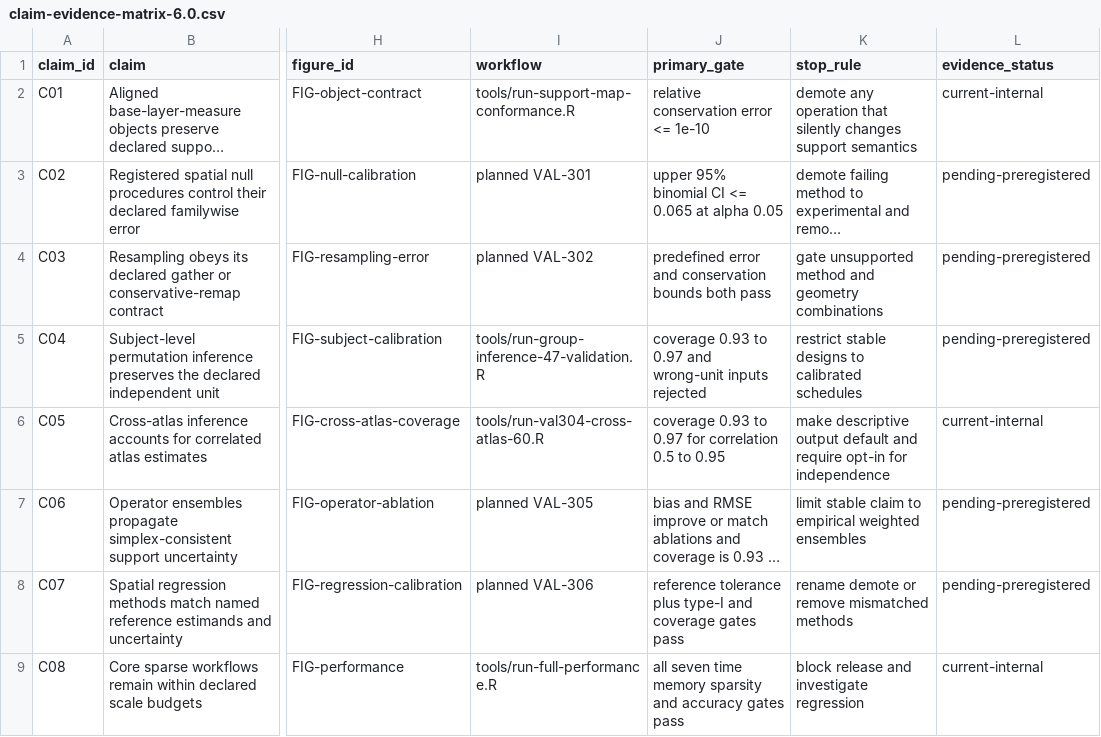
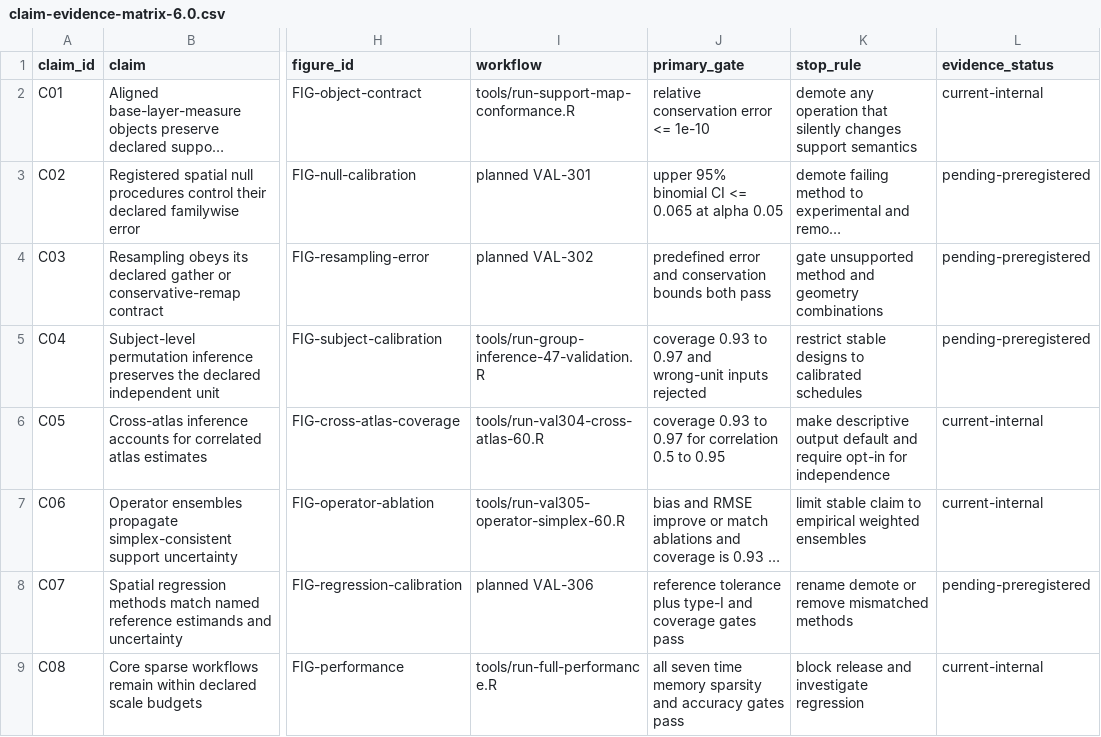
Before and after one commit to zh1peng/neurogeo, a CSV file: inst/validation/claim-evidence-matrix-6.0.csv, drawn as a sheet; only a part is shown, gaps mark what is left out; long unchanged cells end in …; the diff names each change by its address in the sheet, - before the commit and + after, or states it on an @@ line.

Commit message:
Record internal VAL-305 evidence

```diff
--- a/inst/validation/claim-evidence-matrix-6.0.csv
+++ b/inst/validation/claim-evidence-matrix-6.0.csv
-I7 (workflow): planned VAL-305
+I7 (workflow): tools/run-val305-operator-simplex-60.R
-L7 (evidence_status): pending-preregistered
+L7 (evidence_status): current-internal
```
Also changed, not shown: 1 other file.
